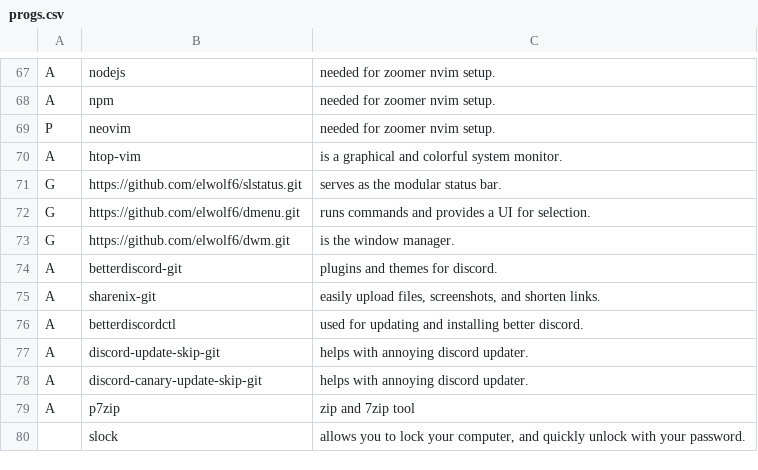
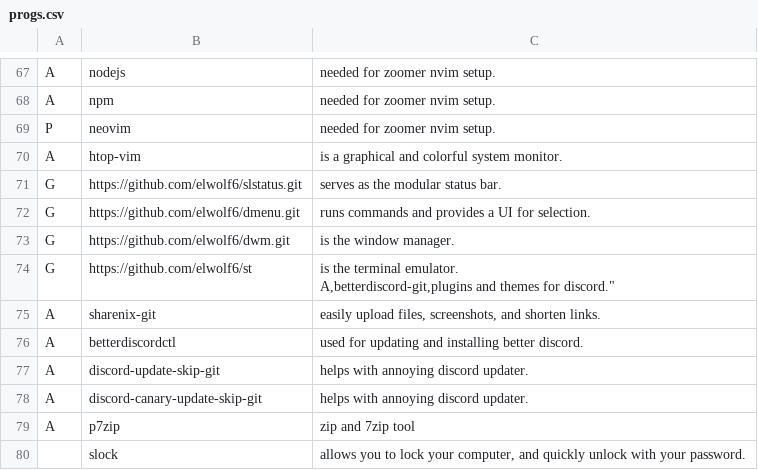
Before and after one commit to elwolf6/LARBS, a CSV file: progs.csv, drawn as a sheet; only a part is shown, gaps mark what is left out.

Commit message:
Update progs.csv

```diff
--- a/progs.csv
+++ b/progs.csv
@@ -73,3 +73,4 @@ G,https://github.com/elwolf6/dmenu.git,"runs commands and provides a UI for sele
 G,https://github.com/elwolf6/dwm.git,"is the window manager."
-A,betterdiscord-git,"plugins and themes for discord."
+G,https://github.com/elwolf6/st,"is the terminal emulator.
+A,betterdiscord-git,"plugins and themes for discord."
 A,sharenix-git,"easily upload files, screenshots, and shorten links."
```
